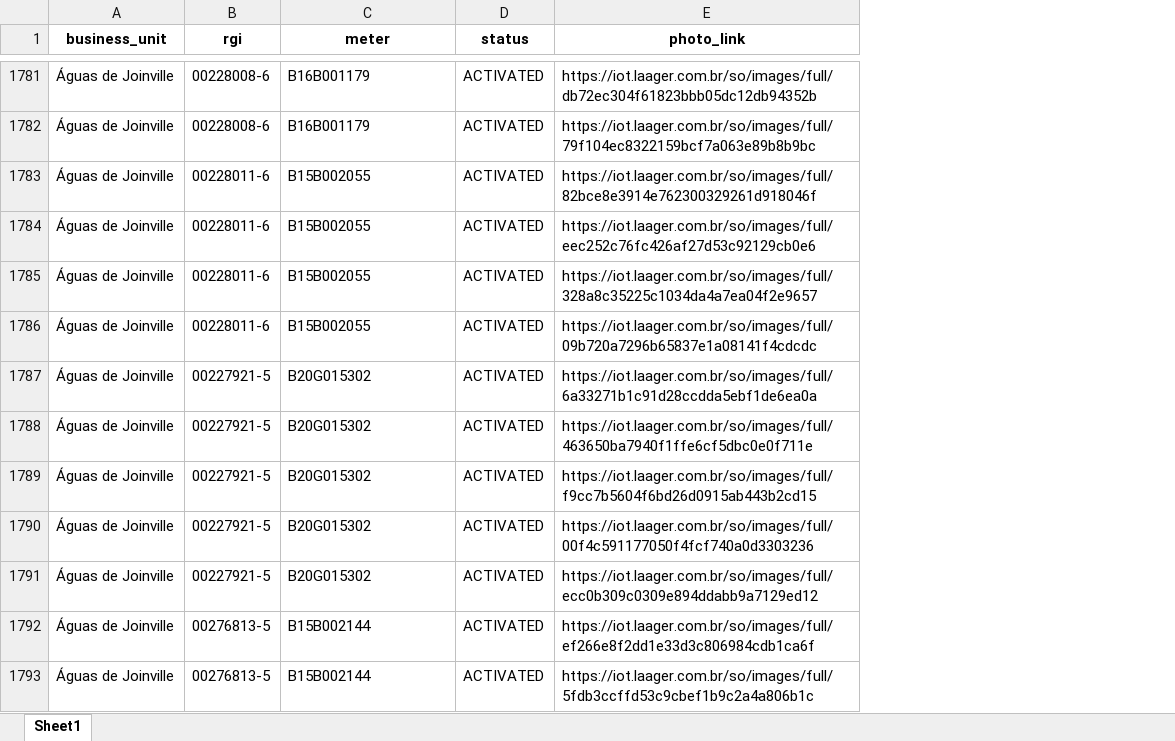
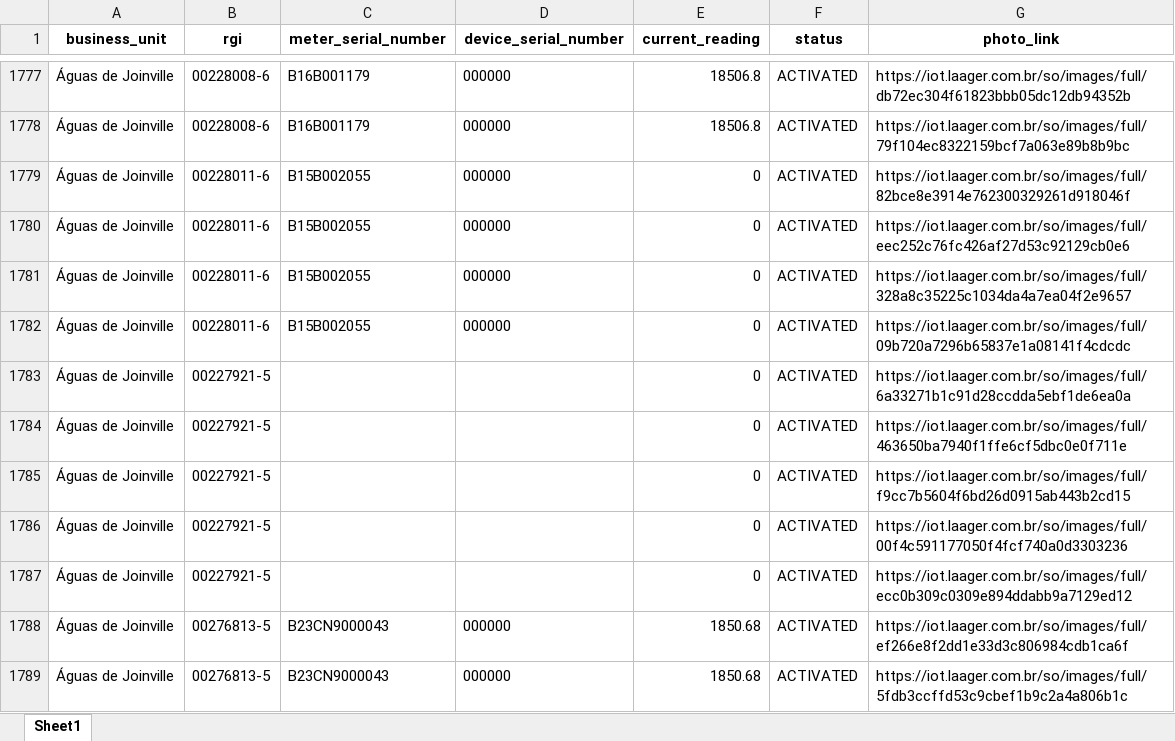
Before and after one commit to guilhermec-costa/joinville-web-automation, an Excel workbook: data.xlsx, sheet Sheet1, drawn as a sheet; only a part is shown, gaps mark what is left out; values as stored, in another font and other column widths than the file's, no borders; addresses are those after the commit; the diff covers the shown part only; the diff names each change by its address in the sheet, - before the commit and + after, or states it on an @@ line.

Commit message:
feat: iteration over each unique device from the list && close notification modal feature

```diff
--- a/data.xlsx (sheet Sheet1)
+++ b/data.xlsx (sheet Sheet1)
+column D (device_serial_number), rows 1777-1789: 000000 | 000000 | 000000 | 000000 | 000000 | 000000 |  |  |  |  |  | 000000 | 000000
+column E (current_reading), rows 1777-1789: 18506.8 | 18506.8 | 0 | 0 | 0 | 0 | 0 | 0 | 0 | 0 | 0 | 1850.68 | 1850.68
-C1: meter
+C1: meter_serial_number
-C1783:C1787 (meter_serial_number): B20G015302
+C1783:C1787 (meter_serial_number): (empty)
-C1788:C1789 (meter_serial_number): B15B002144
+C1788:C1789 (meter_serial_number): B23CN9000043
```
Also changed, not shown: 4 removed rows and 461 edited cells elsewhere in this sheet, 3 other files.
